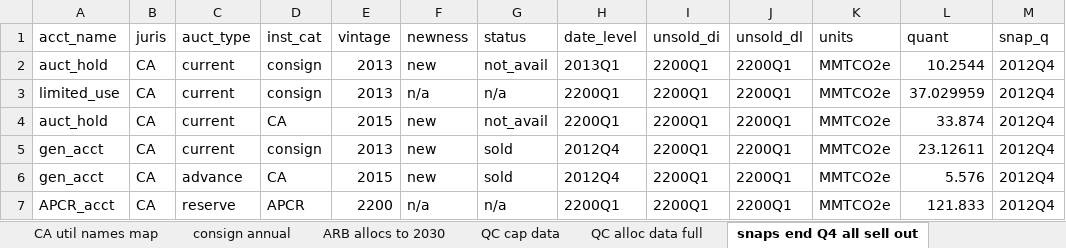
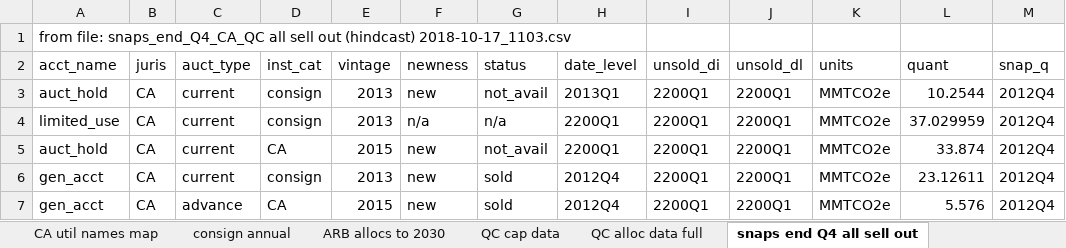
Before and after one commit to nearzero/WCI-cap-and-trade, an Excel workbook: data/data_input_file.xlsx, sheet snaps end Q4 all sell out, drawn as a sheet; only a part is shown; the shorter side is filled out with more unchanged rows; values as stored, in another font and other column widths than the file's, no borders; the diff names each change by its address in the sheet, - before the commit and + after, or states it on an @@ line.

Commit message:
Offsets reserves (#2)
Changes for v1.0.2
* fixed bug in reading historical offsets data
* changed calculation of reserve sales so they could not be "undone" if market returned to surplus
* updated files from WCI-Private for testing v1.0.2
* added progress bar (replacing CSS spinner)
* other small UI changes

```diff
--- a/data/data_input_file.xlsx (sheet snaps end Q4 all sell out)
+++ b/data/data_input_file.xlsx (sheet snaps end Q4 all sell out)
+row 1: from file: snaps_end_Q4_CA_QC all sell out (hindcast) 2018-10-17_1103.csv
```
Also changed, not shown: 3 other files.
